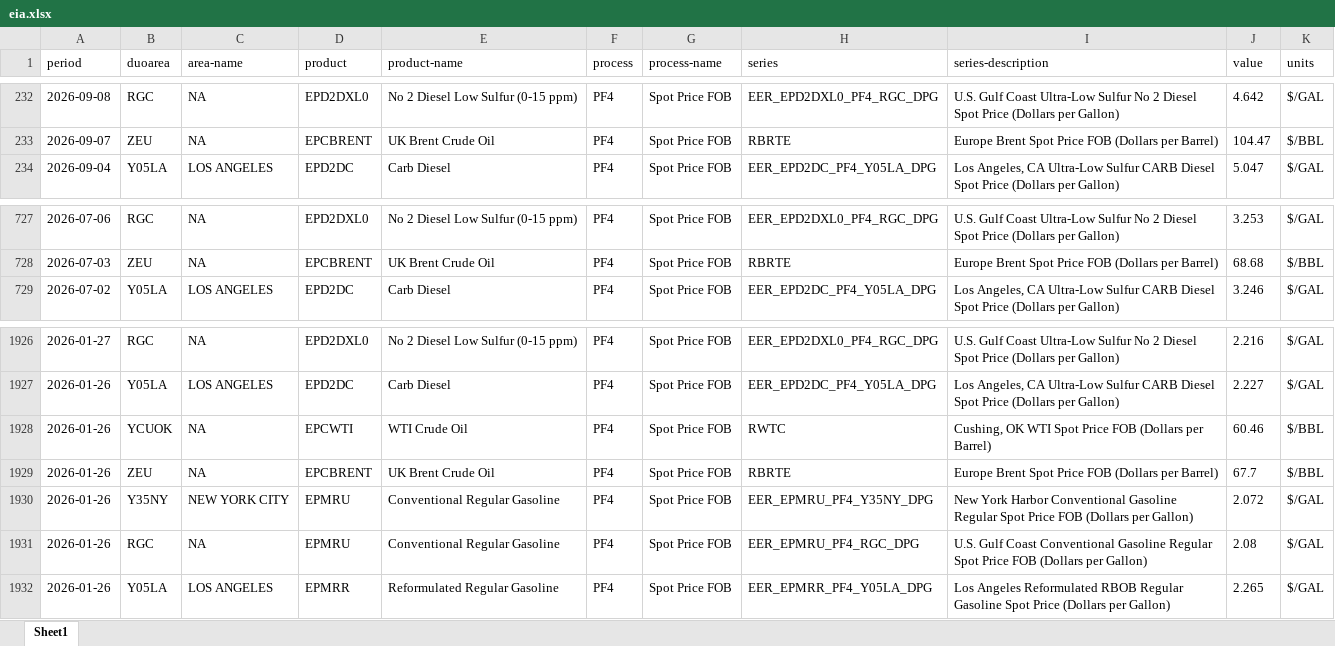
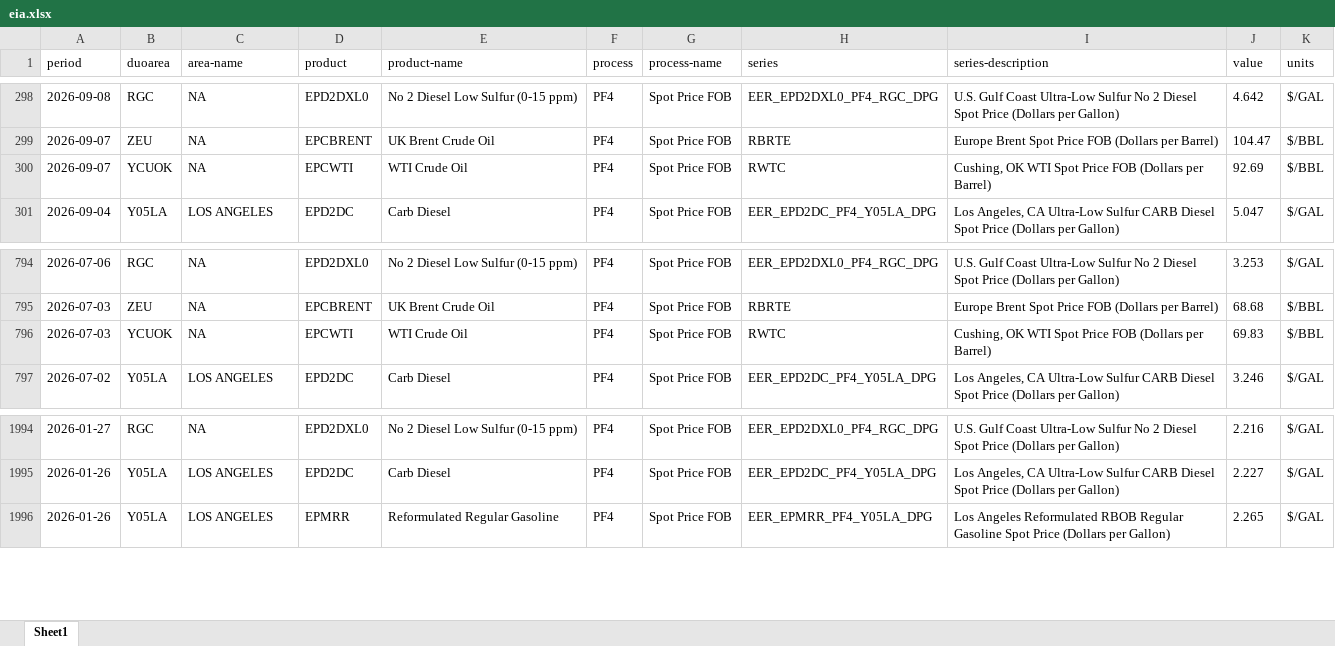
Before and after one commit to Soichiro-Japan/Test1, an Excel workbook: data/eia.xlsx, sheet Sheet1, drawn as a sheet; only a part is shown, gaps mark what is left out; values as stored, in another font and other column widths than the file's, no borders; removed rows and columns are numbered as before the commit, all else as after; the diff covers the shown part only; the diff names each change by its address in the sheet, - before the commit and + after, or states it on an @@ line.

```diff
--- a/data/eia.xlsx (sheet Sheet1)
+++ b/data/eia.xlsx (sheet Sheet1)
+row 300: 2026-09-07 | YCUOK | NA | EPCWTI | WTI Crude Oil | PF4 | Spot Price FOB | RWTC | Cushing, OK WTI Spot Price FOB (Dollars per Barrel) | 92.69 | $/BBL
+row 796: 2026-07-03 | YCUOK | NA | EPCWTI | WTI Crude Oil | PF4 | Spot Price FOB | RWTC | Cushing, OK WTI Spot Price FOB (Dollars per Barrel) | 69.83 | $/BBL
-row 1928: 2026-01-26 | YCUOK | NA | EPCWTI | WTI Crude Oil | PF4 | Spot Price FOB | RWTC | Cushing, OK WTI Spot Price FOB (Dollars per Barrel) | 60.46 | $/BBL
-row 1929: 2026-01-26 | ZEU | NA | EPCBRENT | UK Brent Crude Oil | PF4 | Spot Price FOB | RBRTE | Europe Brent Spot Price FOB (Dollars per Barrel) | 67.7 | $/BBL
-row 1930: 2026-01-26 | Y35NY | NEW YORK CITY | EPMRU | Conventional Regular Gasoline | PF4 | Spot Price FOB | EER_EPMRU_PF4_Y35NY_DPG | New York Harbor Conventional Gasoline Regular Spot Price FOB (Dollars per Gallon) | 2.072 | $/GAL
-row 1931: 2026-01-26 | RGC | NA | EPMRU | Conventional Regular Gasoline | PF4 | Spot Price FOB | EER_EPMRU_PF4_RGC_DPG | U.S. Gulf Coast Conventional Gasoline Regular Spot Price FOB (Dollars per Gallon) | 2.08 | $/GAL
```
Also changed, not shown: 66 added rows and 64 removed rows elsewhere in this sheet, 1 other file.
